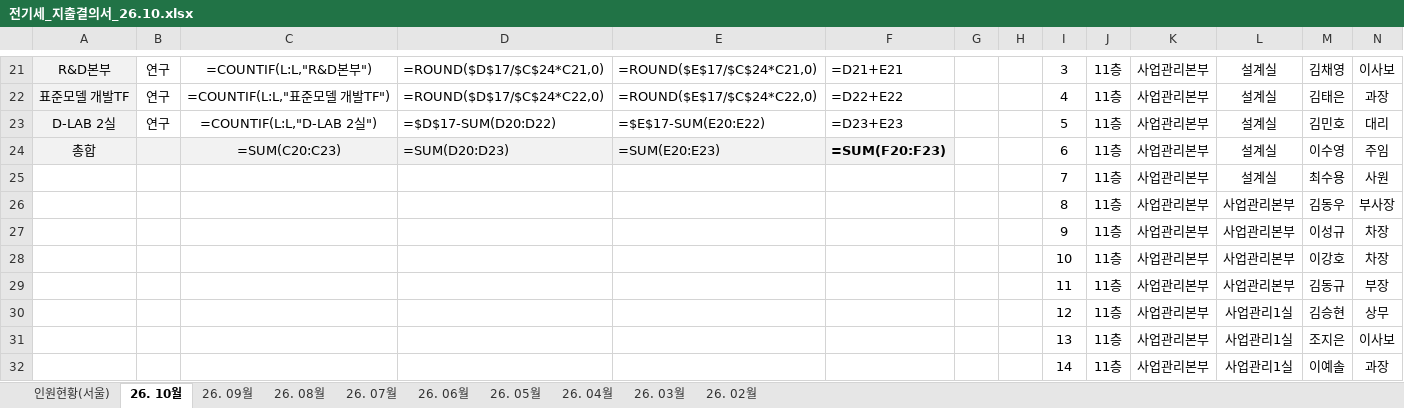
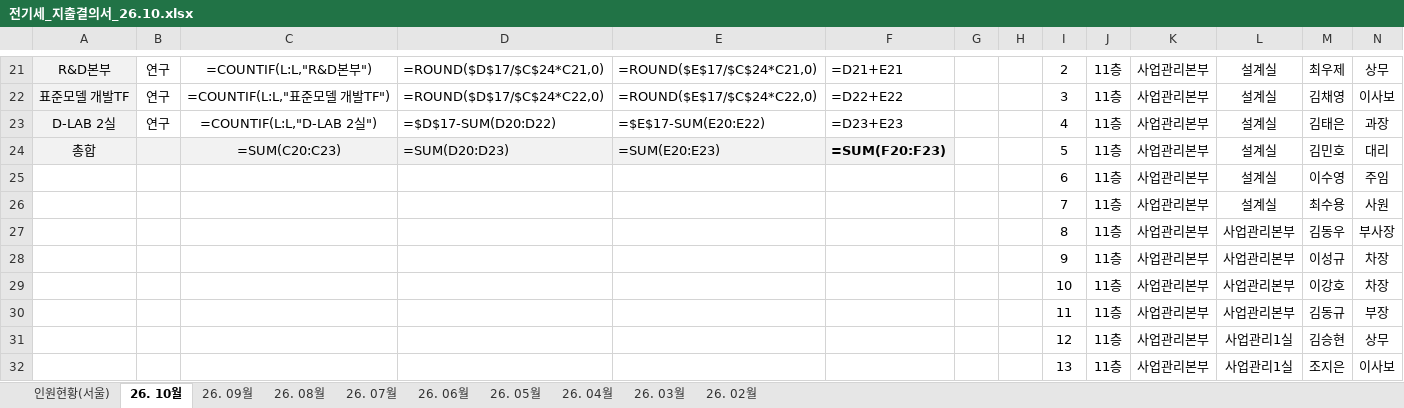
Before and after one commit to kangsoyeong/NRB, an Excel workbook: out/전기세_지출결의서_26.10.xlsx, sheet 26. 10월, drawn as a sheet; only a part is shown, gaps mark what is left out; the shorter side is filled out with more unchanged rows; values as stored, in another font and other column widths than the file's, no borders; formulas without a stored value are shown as written; the diff covers the shown part only; the diff names each change by its address in the sheet, - before the commit and + after, or states it on an @@ line.

```diff
--- a/out/전기세_지출결의서_26.10.xlsx (sheet 26. 10월)
+++ b/out/전기세_지출결의서_26.10.xlsx (sheet 26. 10월)
-I21: 3
+I21: 2
-M21: 김채영
+M21: 최우제
-N21: 이사보
+N21: 상무
-I22: 4
+I22: 3
-M22: 김태은
+M22: 김채영
-N22: 과장
+N22: 이사보
-I23: 5
+I23: 4
-M23: 김민호
+M23: 김태은
-N23: 대리
+N23: 과장
-I24: 6
+I24: 5
-M24: 이수영
+M24: 김민호
-N24: 주임
+N24: 대리
+row 25:  |  |  |  |  |  |  |  | 6 | 11층 | 사업관리본부 | 설계실 | 이수영 | 주임
```
Also changed, not shown: 2 added rows, 2 removed rows and 27 edited cells elsewhere in this sheet, sheet 인원현황(서울).
